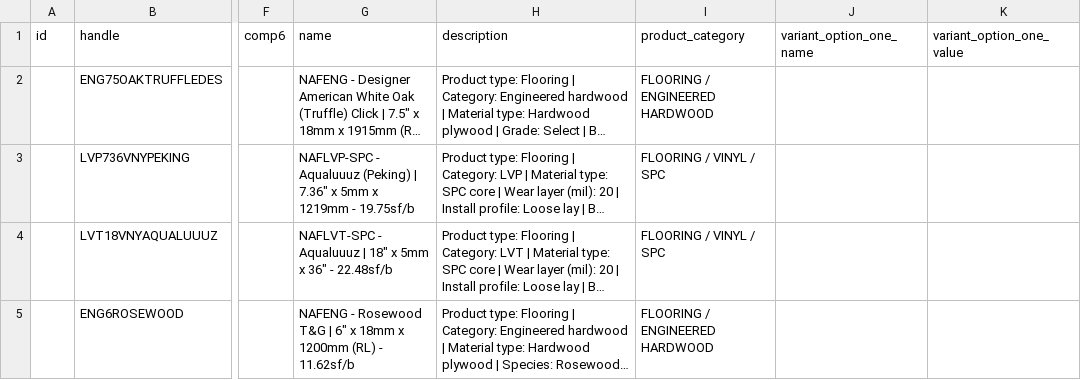
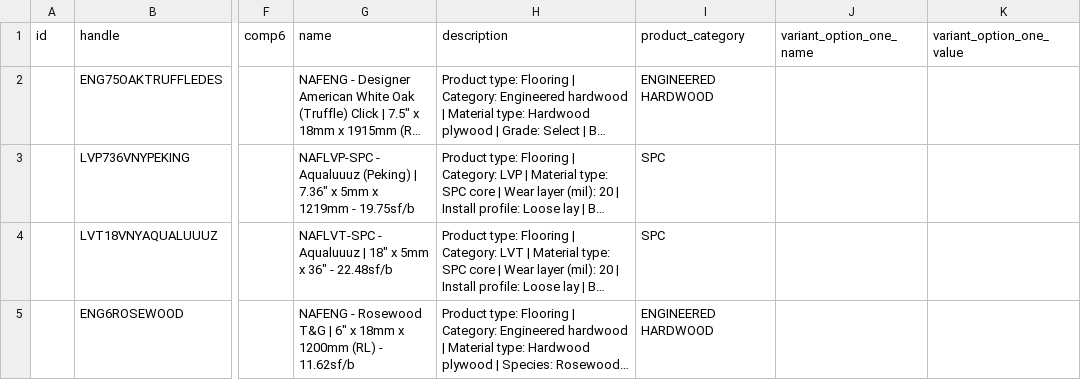
Before and after one commit to albertngo/titan-agents-repo, a CSV file: ingest/2026-09-21/faw_ls_upload_2026-09-21.csv, drawn as a sheet; only a part is shown, gaps mark what is left out; long unchanged cells end in …; the diff names each change by its address in the sheet, - before the commit and + after, or states it on an @@ line.

```diff
--- a/ingest/2026-09-21/faw_ls_upload_2026-09-21.csv
+++ b/ingest/2026-09-21/faw_ls_upload_2026-09-21.csv
-I2 (product_category): FLOORING / ENGINEERED HARDWOOD
+I2 (product_category): ENGINEERED HARDWOOD
-I3:I4 (product_category): FLOORING / VINYL / SPC
+I3:I4 (product_category): SPC
-I5 (product_category): FLOORING / ENGINEERED HARDWOOD
+I5 (product_category): ENGINEERED HARDWOOD
```
Also changed, not shown: 5 other files.
